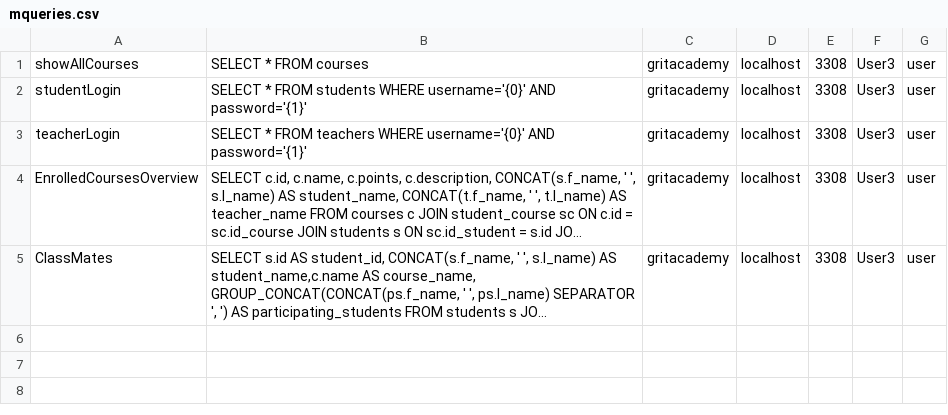
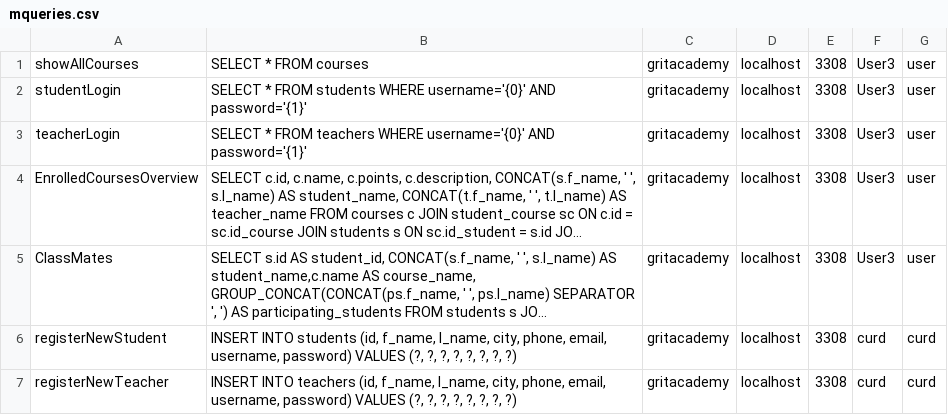
Before and after one commit to fyrgi/Java23-WebDevJava-GritAcademyPortal-Mashreka-Rositsa, a CSV file: src/main/java/models/mqueries.csv, drawn as a sheet; long unchanged cells end in …; the diff names each change by its address in the sheet, - before the commit and + after, or states it on an @@ line.

Commit message:
worked with RegisterServlet and register.jsp

```diff
--- a/src/main/java/models/mqueries.csv
+++ b/src/main/java/models/mqueries.csv
+row 6: registerNewStudent | INSERT INTO students (id, f_name, l_name, city, phone, email, username, password) VALUES (?, ?, ?, ?, ?, ?, ?, ?) | gritacademy | localhost | 3308 | curd | curd
+row 7: registerNewTeacher | INSERT INTO teachers (id, f_name, l_name, city, phone, email, username, password) VALUES (?, ?, ?, ?, ?, ?, ?, ?) | gritacademy | localhost | 3308 | curd | curd
```
Also changed, not shown: 3 other files.
